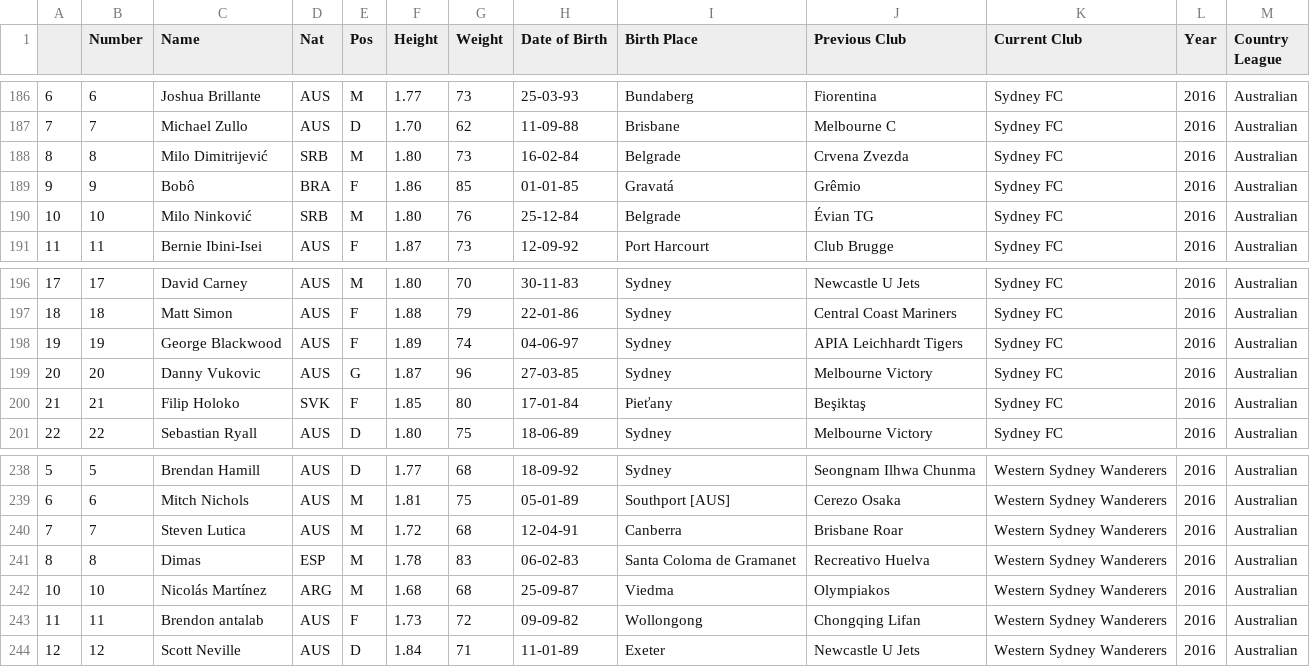
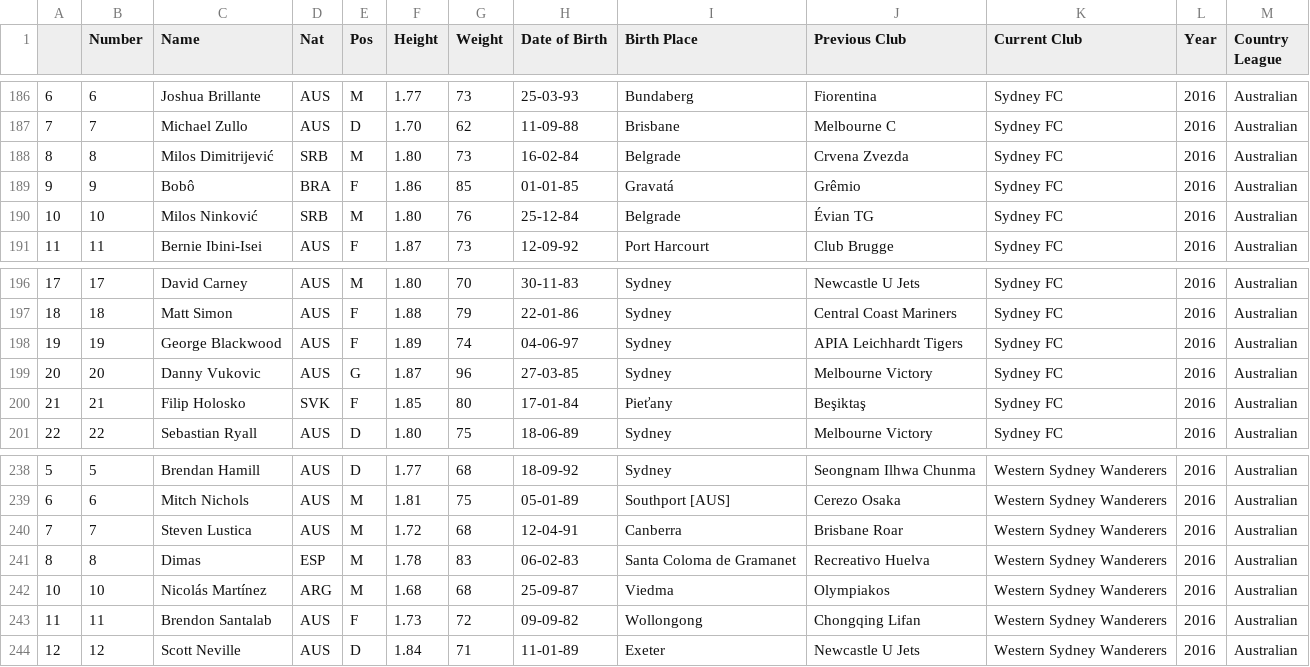
Before and after one commit to jeremydroberts/Soccer-Transfers, a CSV file: csv/australia/australia_1617.csv, drawn as a sheet; only a part is shown, gaps mark what is left out; the diff names each change by its address in the sheet, - before the commit and + after, or states it on an @@ line.

Commit message:
cleaned data

```diff
--- a/csv/australia/australia_1617.csv
+++ b/csv/australia/australia_1617.csv
-C188 (Name): Milo Dimitrijević
+C188 (Name): Milos Dimitrijević
-C190 (Name): Milo Ninković
+C190 (Name): Milos Ninković
-C200 (Name): Filip Holoko
+C200 (Name): Filip Holosko
-C240 (Name): Steven Lutica
+C240 (Name): Steven Lustica
-C243 (Name): Brendon antalab
+C243 (Name): Brendon Santalab
```
